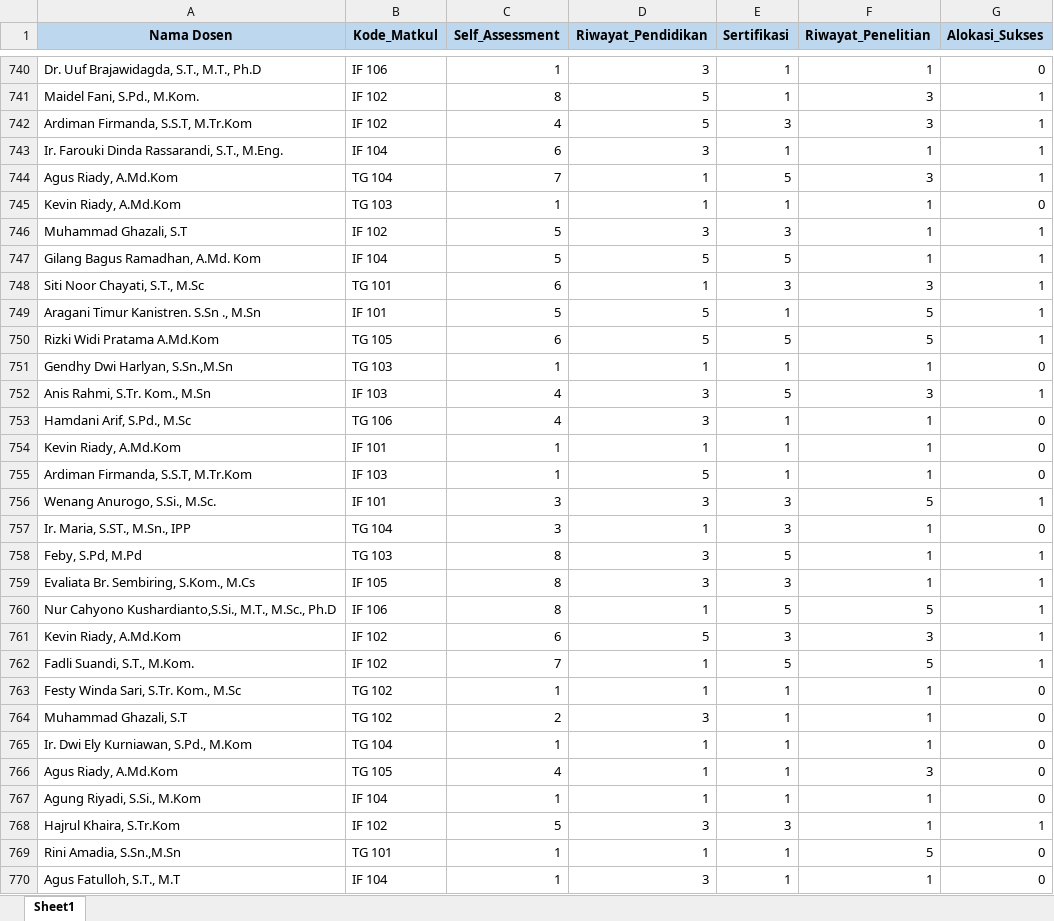
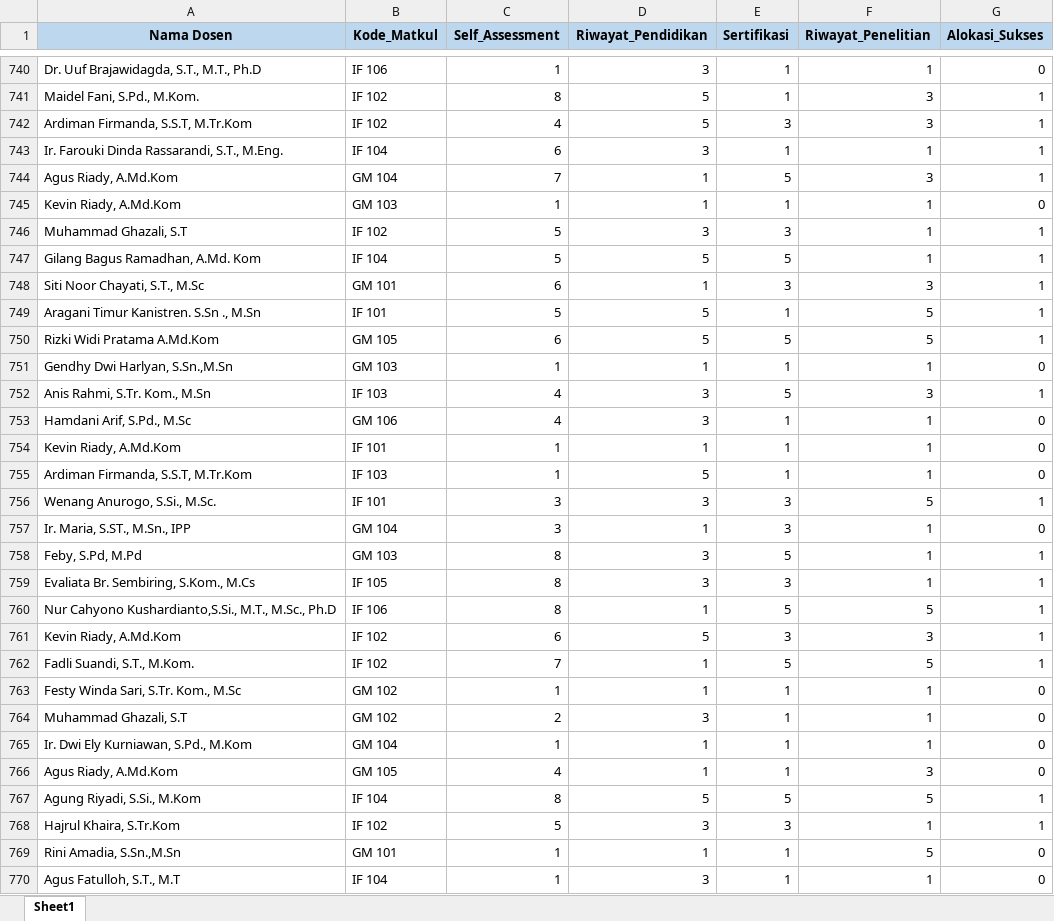
Before and after one commit to ms-hamid/IF3D-1-SIKOMPU, an Excel workbook: pythonAI/dataset_XGBoost.xlsx, sheet Sheet1, drawn as a sheet; only a part is shown, gaps mark what is left out; values as stored, in another font and other column widths than the file's, no borders; removed rows and columns are numbered as before the commit, all else as after; the diff covers the shown part only; the diff names each change by its address in the sheet, - before the commit and + after, or states it on an @@ line.

```diff
--- a/pythonAI/dataset_XGBoost.xlsx (sheet Sheet1)
+++ b/pythonAI/dataset_XGBoost.xlsx (sheet Sheet1)
-B744 (Kode_Matkul): TG 104
+B744 (Kode_Matkul): GM 104
-B745 (Kode_Matkul): TG 103
+B745 (Kode_Matkul): GM 103
-B748 (Kode_Matkul): TG 101
+B748 (Kode_Matkul): GM 101
-B750 (Kode_Matkul): TG 105
+B750 (Kode_Matkul): GM 105
-B751 (Kode_Matkul): TG 103
+B751 (Kode_Matkul): GM 103
-B753 (Kode_Matkul): TG 106
+B753 (Kode_Matkul): GM 106
-B757 (Kode_Matkul): TG 104
+B757 (Kode_Matkul): GM 104
-B758 (Kode_Matkul): TG 103
+B758 (Kode_Matkul): GM 103
-B763:B764 (Kode_Matkul): TG 102
+B763:B764 (Kode_Matkul): GM 102
-B765 (Kode_Matkul): TG 104
+B765 (Kode_Matkul): GM 104
-B766 (Kode_Matkul): TG 105
+B766 (Kode_Matkul): GM 105
-row 767: Agung Riyadi, S.Si., M.Kom | IF 104 | 1 | 1 | 1 | 1 | 0
+row 767: Agung Riyadi, S.Si., M.Kom | IF 104 | 8 | 5 | 5 | 5 | 1
-B769 (Kode_Matkul): TG 101
+B769 (Kode_Matkul): GM 101
```
Also changed, not shown: 3 added rows, 2 removed rows and 478 edited cells elsewhere in this sheet, 4 other files.
